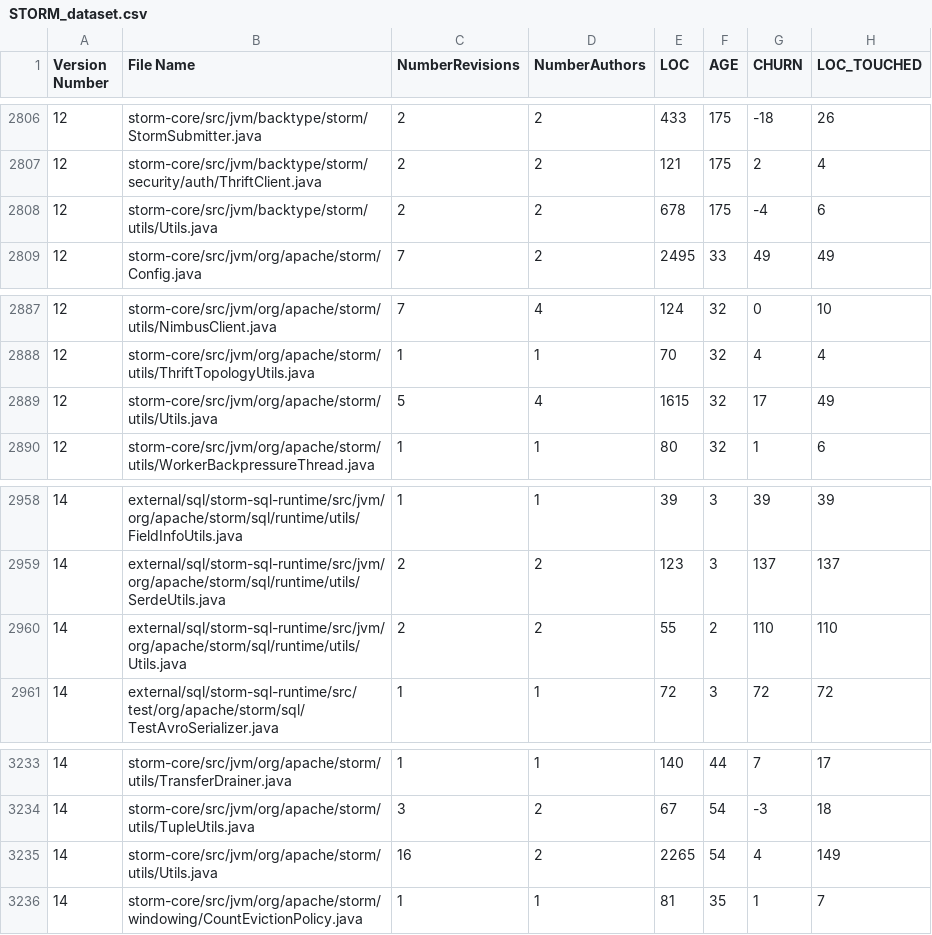
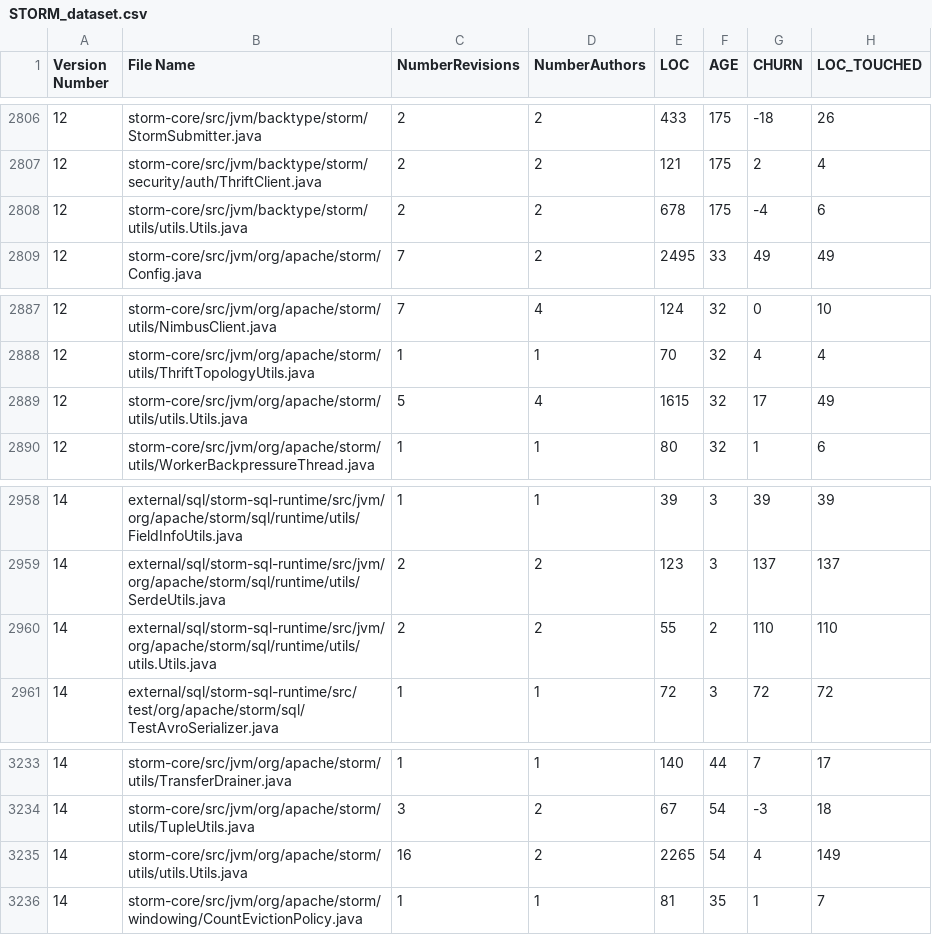
Before and after one commit to alexone95/Deliverable_Jira_Git__ML, a CSV file: src/csv_output/STORM_dataset.csv, drawn as a sheet; only a part is shown, gaps mark what is left out; the diff covers the shown part only; the diff names each change by its address in the sheet, - before the commit and + after, or states it on an @@ line.

```diff
--- a/src/csv_output/STORM_dataset.csv
+++ b/src/csv_output/STORM_dataset.csv
-B2808 (File Name): storm-core/src/jvm/backtype/storm/utils/Utils.java
+B2808 (File Name): storm-core/src/jvm/backtype/storm/utils/utils.Utils.java
-B2889 (File Name): storm-core/src/jvm/org/apache/storm/utils/Utils.java
+B2889 (File Name): storm-core/src/jvm/org/apache/storm/utils/utils.Utils.java
-B2960 (File Name): external/sql/storm-sql-runtime/src/jvm/org/apache/storm/sql/runtime/utils/Utils.java
+B2960 (File Name): external/sql/storm-sql-runtime/src/jvm/org/apache/storm/sql/runtime/utils/utils.Utils.java
-B3235 (File Name): storm-core/src/jvm/org/apache/storm/utils/Utils.java
+B3235 (File Name): storm-core/src/jvm/org/apache/storm/utils/utils.Utils.java
```
Also changed, not shown: 10 edited cells elsewhere in this file, src/output/STORM_out.csv.
